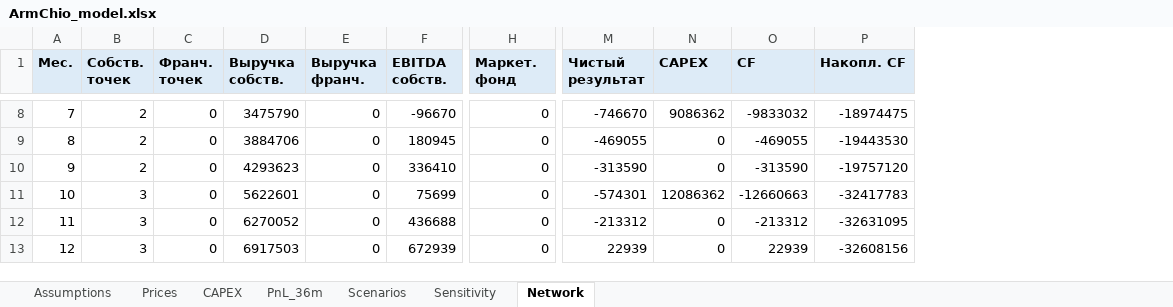
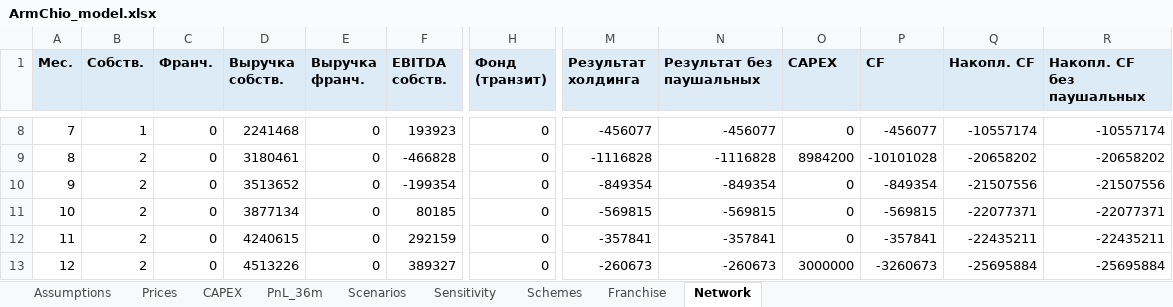
Before and after one commit to TGG3Consulting/ArmChio, an Excel workbook: model/ArmChio_model.xlsx, sheet Network, drawn as a sheet; only a part is shown, gaps mark what is left out; values as stored, in another font and other column widths than the file's, no borders; removed rows and columns are numbered as before the commit, all else as after; the diff covers the shown part only; the diff names each change by its address in the sheet, - before the commit and + after, or states it on an @@ line.

```diff
--- a/model/ArmChio_model.xlsx (sheet Network)
+++ b/model/ArmChio_model.xlsx (sheet Network)
+sheet tab: Schemes
+sheet tab: Franchise
-column M (Чистый результат), rows 8-13: -746670 | -469055 | -313590 | -574301 | -213312 | 22939
+column M (Результат холдинга), rows 8-13: -456077 | -1116828 | -849354 | -569815 | -357841 | -260673
+column N (Результат без паушальных), rows 8-13: -456077 | -1116828 | -849354 | -569815 | -357841 | -260673
+column R (Накопл. CF без паушальных), rows 8-13: -10557174 | -20658202 | -21507556 | -22077371 | -22435211 | -25695884
-B1: Собств. точек
+B1: Собств.
-C1: Франч. точек
+C1: Франч.
-H1: Маркет. фонд
+H1: Фонд (транзит)
-B8 (Собств.): 2
+B8 (Собств.): 1
-D8 (Выручка собств.): 3475790
+D8 (Выручка собств.): 2241468
-F8 (EBITDA собств.): -96670
+F8 (EBITDA собств.): 193923
-O8 (CAPEX): 9086362
+O8 (CAPEX): 0
-P8 (CF): -9833032
+P8 (CF): -456077
-Q8 (Накопл. CF): -18974475
+Q8 (Накопл. CF): -10557174
-D9 (Выручка собств.): 3884706
+D9 (Выручка собств.): 3180461
-F9 (EBITDA собств.): 180945
+F9 (EBITDA собств.): -466828
-O9 (CAPEX): 0
+O9 (CAPEX): 8984200
-P9 (CF): -469055
+P9 (CF): -10101028
-Q9 (Накопл. CF): -19443530
+Q9 (Накопл. CF): -20658202
-D10 (Выручка собств.): 4293623
+D10 (Выручка собств.): 3513652
-F10 (EBITDA собств.): 336410
+F10 (EBITDA собств.): -199354
-P10 (CF): -313590
+P10 (CF): -849354
-Q10 (Накопл. CF): -19757120
+Q10 (Накопл. CF): -21507556
-B11:B13 (Собств.): 3
+B11:B13 (Собств.): 2
-D11 (Выручка собств.): 5622601
+D11 (Выручка собств.): 3877134
-F11 (EBITDA собств.): 75699
+F11 (EBITDA собств.): 80185
-O11 (CAPEX): 12086362
+O11 (CAPEX): 0
-P11 (CF): -12660663
+P11 (CF): -569815
-Q11 (Накопл. CF): -32417783
+Q11 (Накопл. CF): -22077371
-D12 (Выручка собств.): 6270052
+D12 (Выручка собств.): 4240615
-F12 (EBITDA собств.): 436688
+F12 (EBITDA собств.): 292159
-P12 (CF): -213312
+P12 (CF): -357841
-Q12 (Накопл. CF): -32631095
+Q12 (Накопл. CF): -22435211
-D13 (Выручка собств.): 6917503
+D13 (Выручка собств.): 4513226
-F13 (EBITDA собств.): 672939
+F13 (EBITDA собств.): 389327
-O13 (CAPEX): 0
+O13 (CAPEX): 3000000
-P13 (CF): 22939
+P13 (CF): -3260673
-Q13 (Накопл. CF): -32608156
+Q13 (Накопл. CF): -25695884
```
Also changed, not shown: 286 edited cells elsewhere in this sheet, sheet PnL_36m, sheet Assumptions, sheet Sensitivity, sheet CAPEX, sheet Scenarios, sheet Prices, 11 other files.
